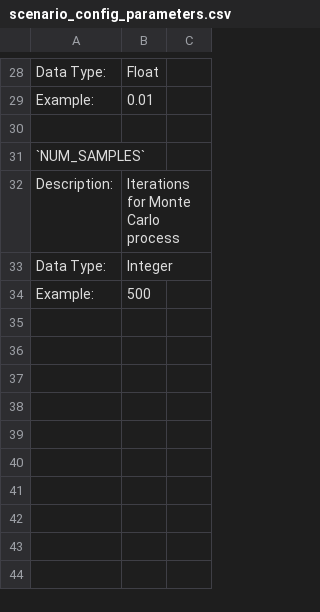
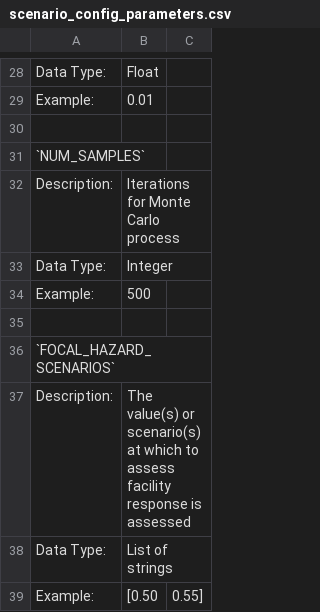
Before and after one commit to GeoscienceAustralia/sira, a CSV file: docs/source/_static/files/scenario_config_parameters.csv, drawn as a sheet; only a part is shown, gaps mark what is left out.

Commit message:
Documentation updated

```diff
--- a/docs/source/_static/files/scenario_config_parameters.csv
+++ b/docs/source/_static/files/scenario_config_parameters.csv
@@ -34 +34,6 @@
 "Example:",500
+
+`FOCAL_HAZARD_SCENARIOS`
+"Description:","The value(s) or scenario(s) at which to assess facility response is assessed"
+"Data Type:",List of strings
+"Example:",[0.50, 0.55]
```
